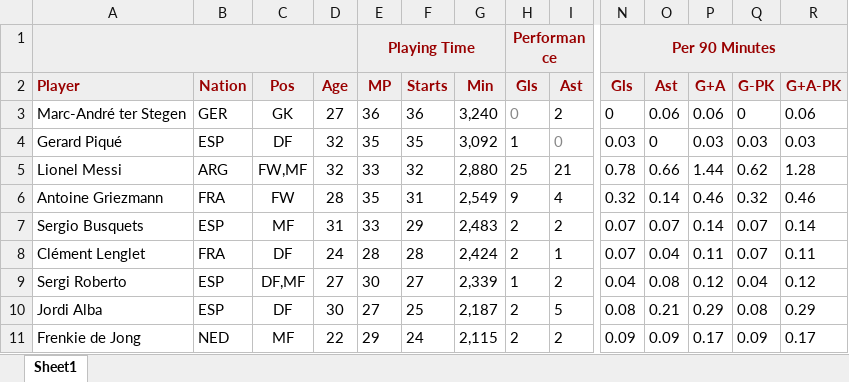
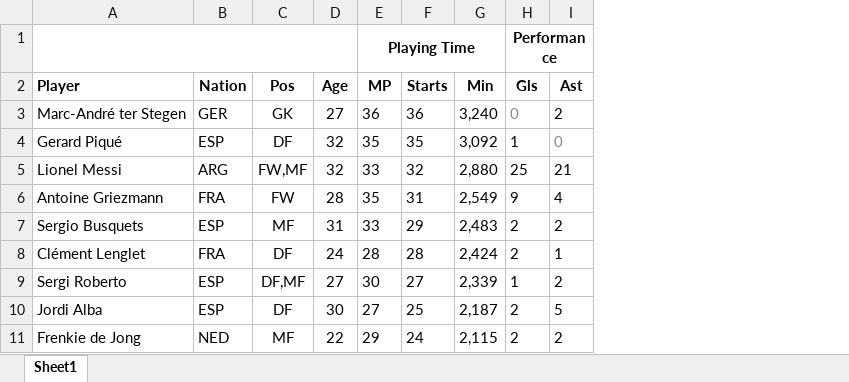
Before and after one commit to thehien270190/daothehien-homework-D4E14, an Excel workbook: project/laliga2019/standardstats2019.xlsx, sheet Sheet1, drawn as a sheet; only a part is shown, gaps mark what is left out; values as stored, in another font and other column widths than the file's, no borders; the diff covers the shown part only; the diff names each change by its address in the sheet, - before the commit and + after, or states it on an @@ line.

```diff
--- a/project/laliga2019/standardstats2019.xlsx (sheet Sheet1)
+++ b/project/laliga2019/standardstats2019.xlsx (sheet Sheet1)
-column N (Gls), row 1: Per 90 Minutes; rows 3-11: 0 | 0.03 | 0.78 | 0.32 | 0.07 | 0.07 | 0.04 | 0.08 | 0.09
-column O (Ast), rows 3-11: 0.06 | 0 | 0.66 | 0.14 | 0.07 | 0.04 | 0.08 | 0.21 | 0.09
-column P (G+A), rows 3-11: 0.06 | 0.03 | 1.44 | 0.46 | 0.14 | 0.11 | 0.12 | 0.29 | 0.17
-column Q (G-PK), rows 3-11: 0 | 0.03 | 0.62 | 0.32 | 0.07 | 0.07 | 0.04 | 0.08 | 0.09
-column R (G+A-PK), rows 3-11: 0.06 | 0.03 | 1.28 | 0.46 | 0.14 | 0.11 | 0.12 | 0.29 | 0.17
-A1:I2 fill: #EEEEEE
+A1:I2 fill: none
-E1 text colour: #990000
+E1 text colour: black
-H1 text colour: #990000
+H1 text colour: black
-A2:I2 text colour: #990000
+A2:I2 text colour: black
```
Also changed, not shown: cell formats elsewhere in this sheet, project/laliga2019/defensiveactions.xlsx, project/laliga2019/passing.xlsx, 5 other files.
